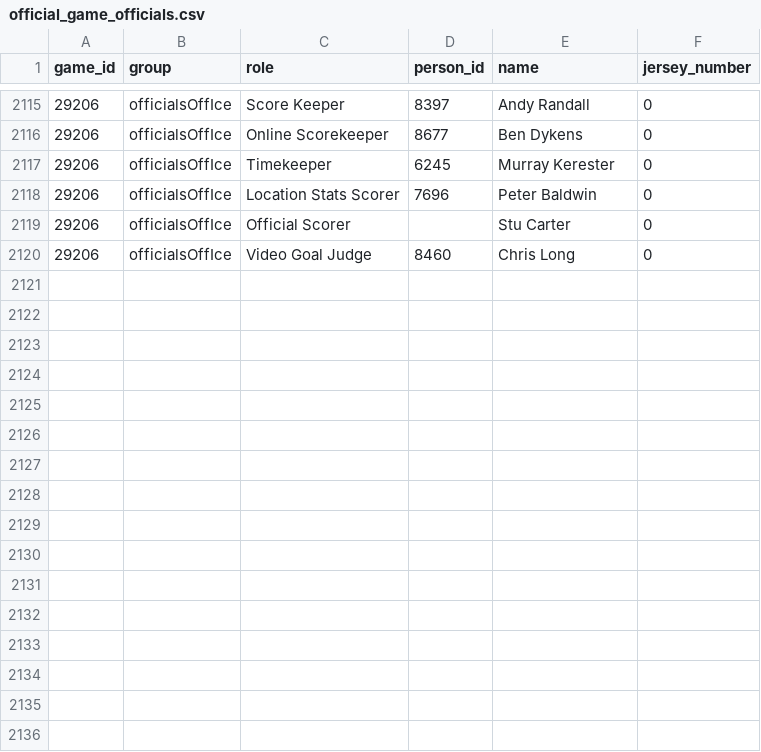
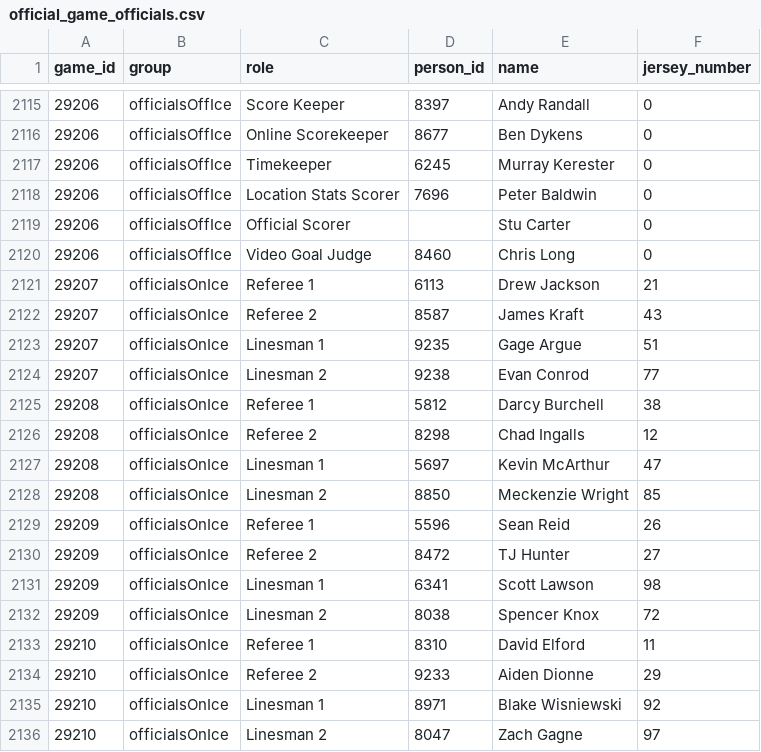
Before and after one commit to NoahCornish/IceIndex, a CSV file: data/games/2026-27/official_game_officials.csv, drawn as a sheet; only a part is shown, gaps mark what is left out; the diff names each change by its address in the sheet, - before the commit and + after, or states it on an @@ line.

```diff
--- a/data/games/2026-27/official_game_officials.csv
+++ b/data/games/2026-27/official_game_officials.csv
+row 2121: 29207 | officialsOnIce | Referee 1 | 6113 | Drew Jackson | 21
+row 2122: 29207 | officialsOnIce | Referee 2 | 8587 | James Kraft | 43
+row 2123: 29207 | officialsOnIce | Linesman 1 | 9235 | Gage Argue | 51
+row 2124: 29207 | officialsOnIce | Linesman 2 | 9238 | Evan Conrod | 77
+row 2125: 29208 | officialsOnIce | Referee 1 | 5812 | Darcy Burchell | 38
+row 2126: 29208 | officialsOnIce | Referee 2 | 8298 | Chad Ingalls | 12
+row 2127: 29208 | officialsOnIce | Linesman 1 | 5697 | Kevin McArthur | 47
+row 2128: 29208 | officialsOnIce | Linesman 2 | 8850 | Meckenzie Wright | 85
+row 2129: 29209 | officialsOnIce | Referee 1 | 5596 | Sean Reid | 26
+row 2130: 29209 | officialsOnIce | Referee 2 | 8472 | TJ Hunter | 27
+row 2131: 29209 | officialsOnIce | Linesman 1 | 6341 | Scott Lawson | 98
+row 2132: 29209 | officialsOnIce | Linesman 2 | 8038 | Spencer Knox | 72
+row 2133: 29210 | officialsOnIce | Referee 1 | 8310 | David Elford | 11
+row 2134: 29210 | officialsOnIce | Referee 2 | 9233 | Aiden Dionne | 29
+row 2135: 29210 | officialsOnIce | Linesman 1 | 8971 | Blake Wisniewski | 92
+row 2136: 29210 | officialsOnIce | Linesman 2 | 8047 | Zach Gagne | 97
```
Also changed, not shown: data/games/2026-27/official_game_metadata.csv, data/games/2026-27/official_skater_stats.csv, 15 other files.
